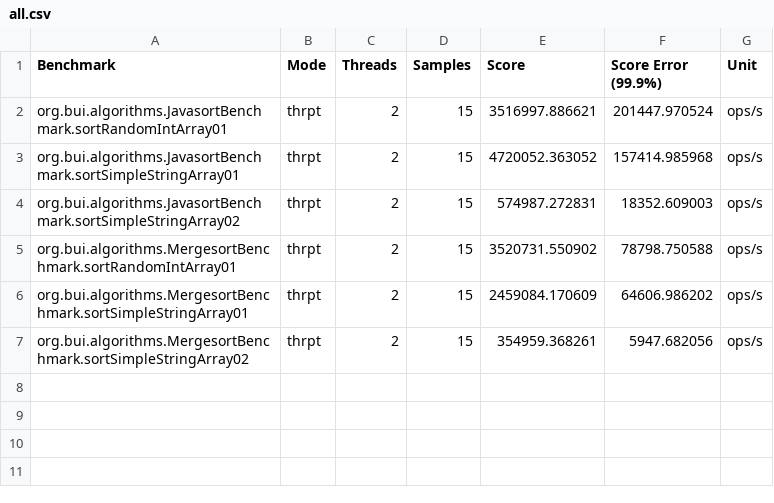
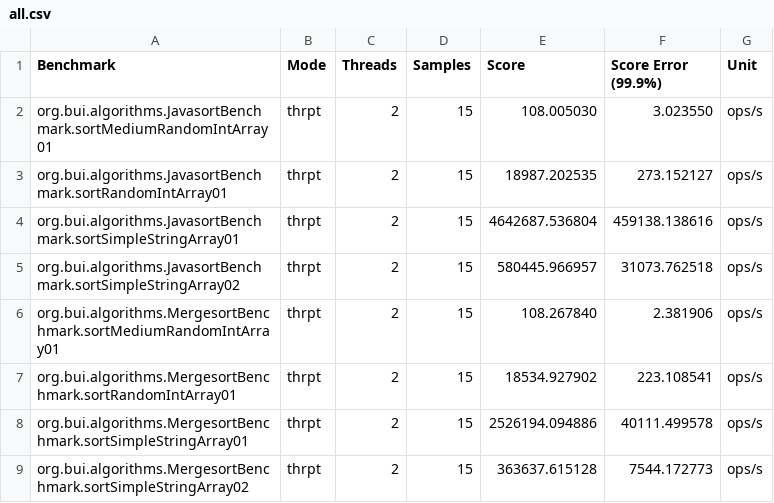
Before and after one commit to thaibui/algorithms-core, a CSV file: benchmark/result/all.csv, drawn as a sheet.

Commit message:
Correctly generate random arrays for benchmarking

```diff
--- a/benchmark/result/all.csv
+++ b/benchmark/result/all.csv
@@ -1,7 +1,9 @@
 "Benchmark","Mode","Threads","Samples","Score","Score Error (99.9%)","Unit"
-"org.bui.algorithms.JavasortBenchmark.sortRandomIntArray01","thrpt",2,15,3516997.886621,201447.970524,"ops/s"
-"org.bui.algorithms.JavasortBenchmark.sortSimpleStringArray01","thrpt",2,15,4720052.363052,157414.985968,"ops/s"
-"org.bui.algorithms.JavasortBenchmark.sortSimpleStringArray02","thrpt",2,15,574987.272831,18352.609003,"ops/s"
-"org.bui.algorithms.MergesortBenchmark.sortRandomIntArray01","thrpt",2,15,3520731.550902,78798.750588,"ops/s"
-"org.bui.algorithms.MergesortBenchmark.sortSimpleStringArray01","thrpt",2,15,2459084.170609,64606.986202,"ops/s"
-"org.bui.algorithms.MergesortBenchmark.sortSimpleStringArray02","thrpt",2,15,354959.368261,5947.682056,"ops/s"
+"org.bui.algorithms.JavasortBenchmark.sortMediumRandomIntArray01","thrpt",2,15,108.005030,3.023550,"ops/s"
+"org.bui.algorithms.JavasortBenchmark.sortRandomIntArray01","thrpt",2,15,18987.202535,273.152127,"ops/s"
+"org.bui.algorithms.JavasortBenchmark.sortSimpleStringArray01","thrpt",2,15,4642687.536804,459138.138616,"ops/s"
+"org.bui.algorithms.JavasortBenchmark.sortSimpleStringArray02","thrpt",2,15,580445.966957,31073.762518,"ops/s"
+"org.bui.algorithms.MergesortBenchmark.sortMediumRandomIntArray01","thrpt",2,15,108.267840,2.381906,"ops/s"
+"org.bui.algorithms.MergesortBenchmark.sortRandomIntArray01","thrpt",2,15,18534.927902,223.108541,"ops/s"
+"org.bui.algorithms.MergesortBenchmark.sortSimpleStringArray01","thrpt",2,15,2526194.094886,40111.499578,"ops/s"
+"org.bui.algorithms.MergesortBenchmark.sortSimpleStringArray02","thrpt",2,15,363637.615128,7544.172773,"ops/s"
```
Also changed, not shown: 3 other files.
